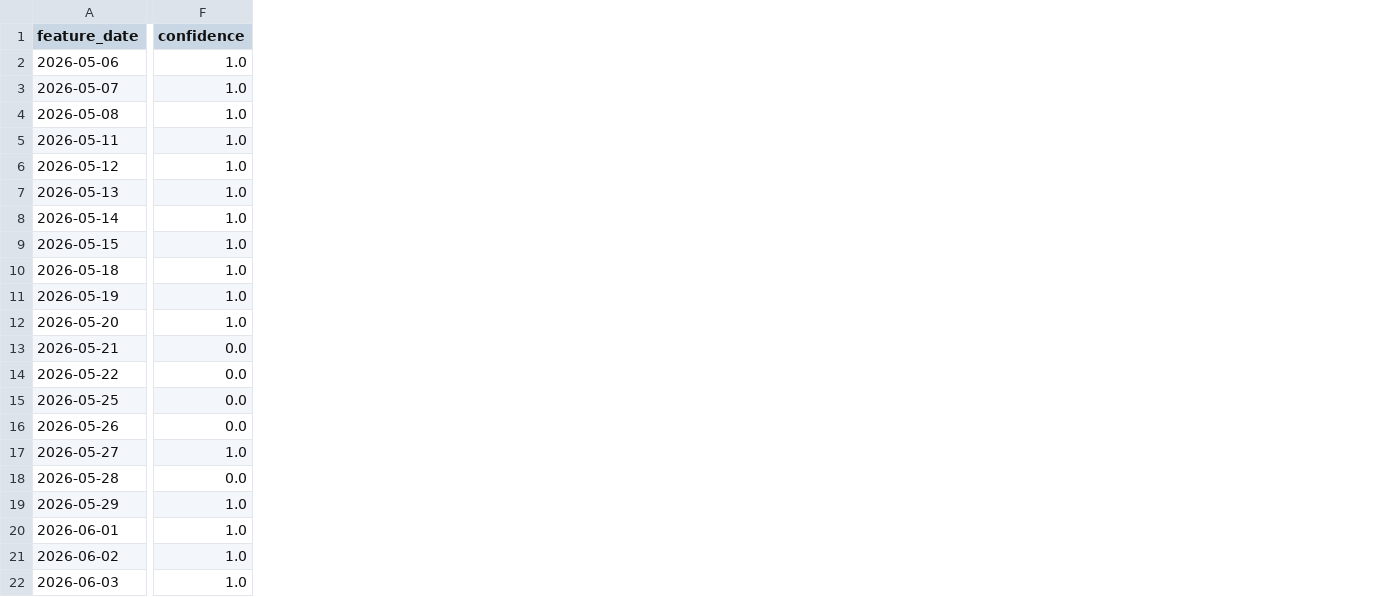
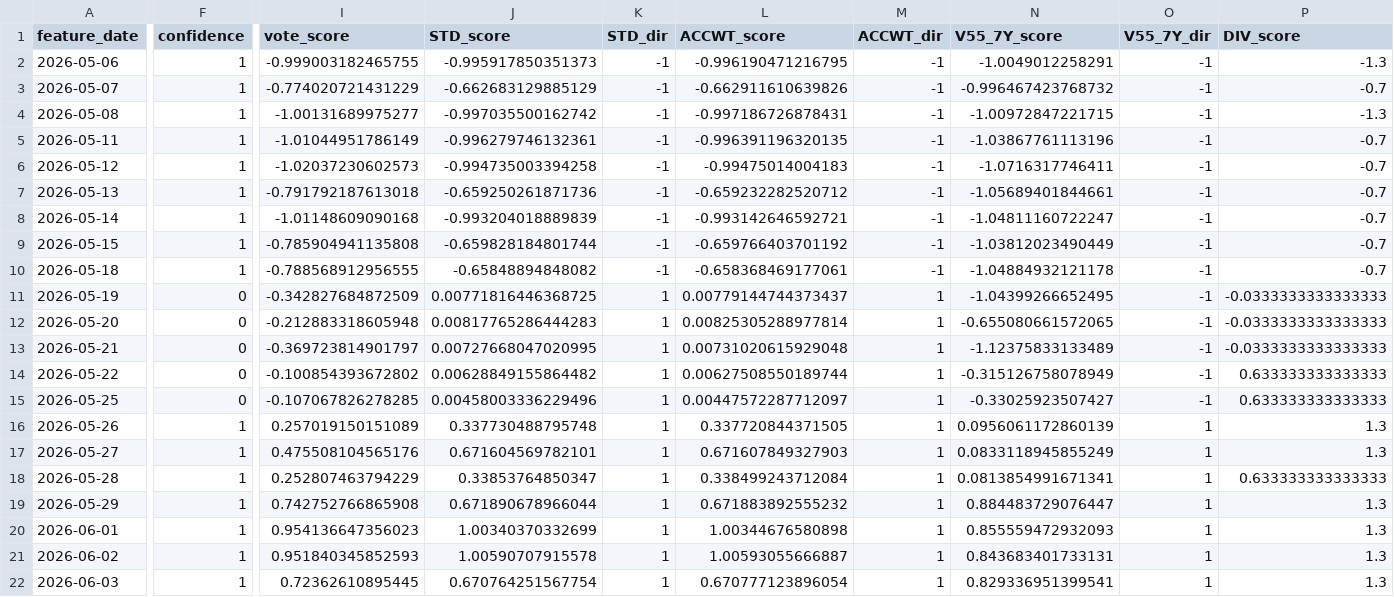
Before and after one commit to lucky1day/finlab-graylab, a CSV file: schemes/liwei_0616_10y01_cons_say_k3_div_k10/benchmarks/current_predictions_sample.csv, drawn as a sheet; only a part is shown, gaps mark what is left out; the diff covers the shown part only; the diff names each change by its address in the sheet, - before the commit and + after, or states it on an @@ line.

```diff
--- a/schemes/liwei_0616_10y01_cons_say_k3_div_k10/benchmarks/current_predictions_sample.csv
+++ b/schemes/liwei_0616_10y01_cons_say_k3_div_k10/benchmarks/current_predictions_sample.csv
+column I (vote_score), rows 2-22: -0.999003182465755 | -0.774020721431229 | -1.00131689975277 | -1.01044951786149 | -1.02037230602573 | -0.791792187613018 | -1.01148609090168 | -0.785904941135808 | -0.788568912956555 | -0.342827684872509 | -0.212883318605948 | -0.369723814901797 | -0.100854393672802 | -0.107067826278285 | 0.257019150151089 | 0.475508104565176 | 0.252807463794229 | 0.742752766865908 | 0.954136647356023 | 0.951840345852593 | 0.72362610895445
+column J (STD_score), rows 2-22: -0.995917850351373 | -0.662683129885129 | -0.997035500162742 | -0.996279746132361 | -0.994735003394258 | -0.659250261871736 | -0.993204018889839 | -0.659828184801744 | -0.65848894848082 | 0.00771816446368725 | 0.00817765286444283 | 0.00727668047020995 | 0.00628849155864482 | 0.00458003336229496 | 0.337730488795748 | 0.671604569782101 | 0.33853764850347 | 0.671890678966044 | 1.00340370332699 | 1.00590707915578 | 0.670764251567754
+column K (STD_dir), rows 2-22: -1 | -1 | -1 | -1 | -1 | -1 | -1 | -1 | -1 | 1 | 1 | 1 | 1 | 1 | 1 | 1 | 1 | 1 | 1 | 1 | 1
+column L (ACCWT_score), rows 2-22: -0.996190471216795 | -0.662911610639826 | -0.997186726878431 | -0.996391196320135 | -0.99475014004183 | -0.659232282520712 | -0.993142646592721 | -0.659766403701192 | -0.658368469177061 | 0.00779144744373437 | 0.00825305288977814 | 0.00731020615929048 | 0.00627508550189744 | 0.00447572287712097 | 0.337720844371505 | 0.671607849327903 | 0.338499243712084 | 0.671883892555232 | 1.00344676580898 | 1.00593055666887 | 0.670777123896054
+column M (ACCWT_dir), rows 2-22: -1 | -1 | -1 | -1 | -1 | -1 | -1 | -1 | -1 | 1 | 1 | 1 | 1 | 1 | 1 | 1 | 1 | 1 | 1 | 1 | 1
+column N (V55_7Y_score), rows 2-22: -1.0049012258291 | -0.996467423768732 | -1.00972847221715 | -1.03867761113196 | -1.0716317746411 | -1.05689401844661 | -1.04811160722247 | -1.03812023490449 | -1.04884932121178 | -1.04399266652495 | -0.655080661572065 | -1.12375833133489 | -0.315126758078949 | -0.33025923507427 | 0.0956061172860139 | 0.0833118945855249 | 0.0813854991671341 | 0.884483729076447 | 0.855559472932093 | 0.843683401733131 | 0.829336951399541
+column O (V55_7Y_dir), rows 2-22: -1 | -1 | -1 | -1 | -1 | -1 | -1 | -1 | -1 | -1 | -1 | -1 | -1 | -1 | 1 | 1 | 1 | 1 | 1 | 1 | 1
+column P (DIV_score), rows 2-22: -1.3 | -0.7 | -1.3 | -0.7 | -0.7 | -0.7 | -0.7 | -0.7 | -0.7 | -0.0333333333333333 | -0.0333333333333333 | -0.0333333333333333 | 0.633333333333333 | 0.633333333333333 | 1.3 | 1.3 | 0.633333333333333 | 1.3 | 1.3 | 1.3 | 1.3
-F2:F10 (confidence): 1.0
+F2:F10 (confidence): 1
-F11:F12 (confidence): 1.0
+F11:F12 (confidence): 0
-F13:F15 (confidence): 0.0
+F13:F15 (confidence): 0
-F16 (confidence): 0.0
+F16 (confidence): 1
-F17 (confidence): 1.0
+F17 (confidence): 1
-F18 (confidence): 0.0
+F18 (confidence): 1
-F19:F22 (confidence): 1.0
+F19:F22 (confidence): 1
```
Also changed, not shown: 1 added column and 4 edited cells elsewhere in this file, schemes/liwei_0616_10y01_cons_say_k3_div_k10/benchmarks/original_predictions_sample.csv, 8 other files.
